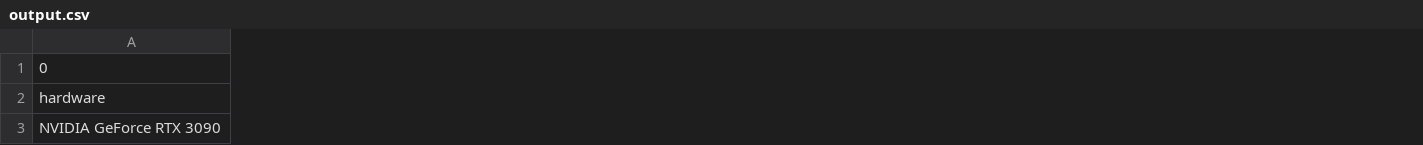
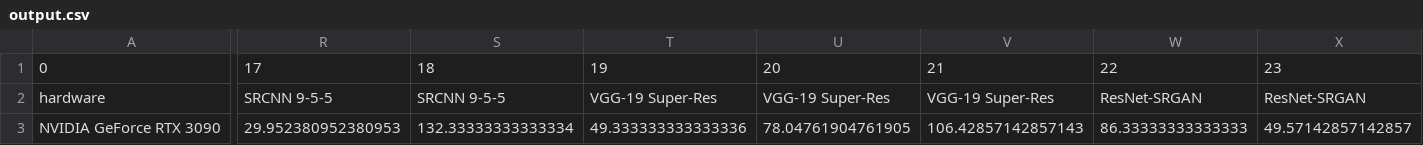
Before and after one commit to atmelino/mod-ai-benchmark, a CSV file: ai_benchmark/output.csv, drawn as a sheet; only a part is shown, gaps mark what is left out; the diff covers the shown part only; the diff names each change by its address in the sheet, - before the commit and + after, or states it on an @@ line.

Commit message:
update

```diff
--- a/ai_benchmark/output.csv
+++ b/ai_benchmark/output.csv
+column R, rows 1-3: 17 | SRCNN 9-5-5 | 29.952380952380953
+column S, rows 1-3: 18 | SRCNN 9-5-5 | 132.33333333333334
+column T, rows 1-3: 19 | VGG-19 Super-Res | 49.333333333333336
+column U, rows 1-3: 20 | VGG-19 Super-Res | 78.04761904761905
+column V, rows 1-3: 21 | VGG-19 Super-Res | 106.42857142857143
+column W, rows 1-3: 22 | ResNet-SRGAN | 86.33333333333333
+column X, rows 1-3: 23 | ResNet-SRGAN | 49.57142857142857
```
Also changed, not shown: 19 added columns and 30 edited cells elsewhere in this file.
